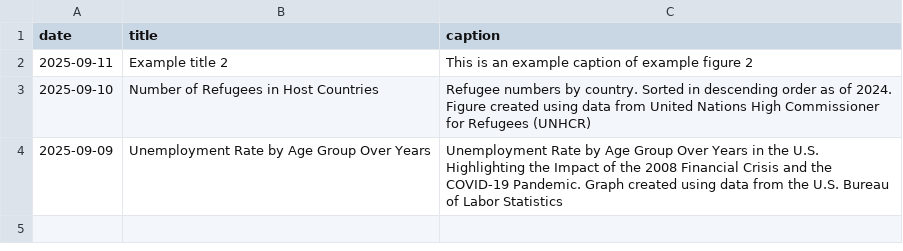
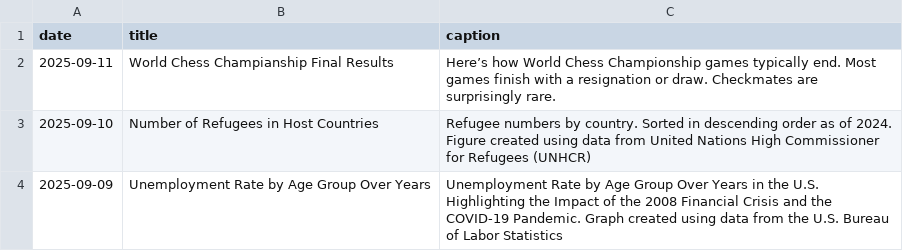
Before and after one commit to contactdailydata-spec/dailydata, a CSV file: dailydata.csv, drawn as a sheet.

Commit message:
ChessFinalResults

```diff
--- a/dailydata.csv
+++ b/dailydata.csv
@@ -1,3 +1,3 @@
 date,title,caption
-2025-09-11,Example title 2,This is an example caption of example figure 2
+2025-09-11,World Chess Champianship Final Results,Here’s how World Chess Championship games typically end. Most games finish with a resignation or draw. Checkmates are surprisingly rare.
 2025-09-10,Number of Refugees in Host Countries,Refugee numbers by country. Sorted in descending order as of 2024. Figure created using data from United Nations High Commissioner for Refugees (UNHCR)
```
Also changed, not shown: 1 other file.
